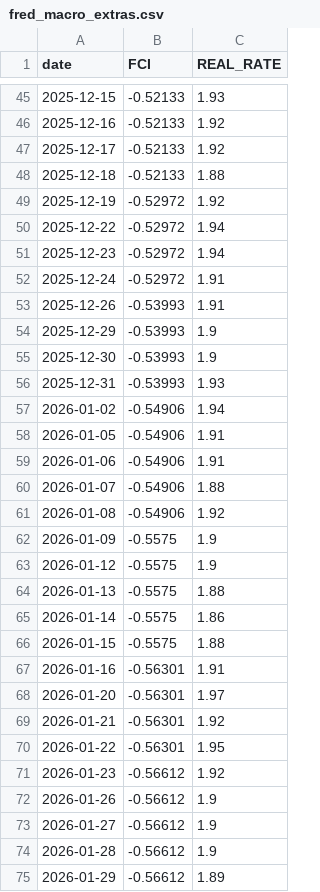
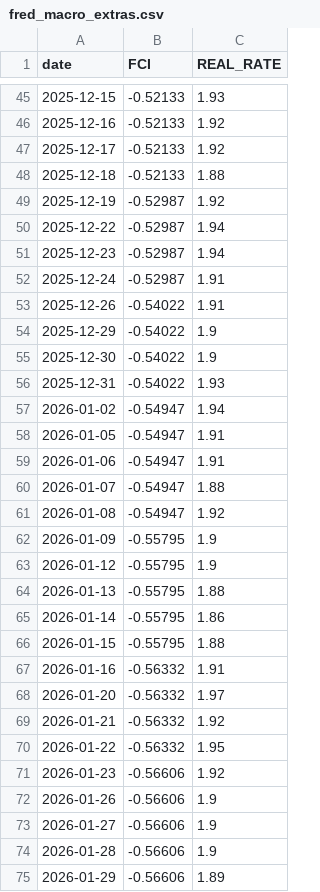
Before and after one commit to Sellina95/Global-Capital-Flow-Monitor, a CSV file: data/fred_macro_extras.csv, drawn as a sheet; only a part is shown, gaps mark what is left out; the diff covers the shown part only.

```diff
--- a/data/fred_macro_extras.csv
+++ b/data/fred_macro_extras.csv
@@ -48,28 +48,28 @@ date,FCI,REAL_RATE
 2025-12-18,-0.52133,1.88
-2025-12-19,-0.52972,1.92
-2025-12-22,-0.52972,1.94
-2025-12-23,-0.52972,1.94
-2025-12-24,-0.52972,1.91
-2025-12-26,-0.53993,1.91
-2025-12-29,-0.53993,1.9
-2025-12-30,-0.53993,1.9
-2025-12-31,-0.53993,1.93
-2026-01-02,-0.54906,1.94
-2026-01-05,-0.54906,1.91
-2026-01-06,-0.54906,1.91
-2026-01-07,-0.54906,1.88
-2026-01-08,-0.54906,1.92
-2026-01-09,-0.5575,1.9
-2026-01-12,-0.5575,1.9
-2026-01-13,-0.5575,1.88
-2026-01-14,-0.5575,1.86
-2026-01-15,-0.5575,1.88
-2026-01-16,-0.56301,1.91
-2026-01-20,-0.56301,1.97
-2026-01-21,-0.56301,1.92
-2026-01-22,-0.56301,1.95
-2026-01-23,-0.56612,1.92
-2026-01-26,-0.56612,1.9
-2026-01-27,-0.56612,1.9
-2026-01-28,-0.56612,1.9
-2026-01-29,-0.56612,1.89
+2025-12-19,-0.52987,1.92
+2025-12-22,-0.52987,1.94
+2025-12-23,-0.52987,1.94
+2025-12-24,-0.52987,1.91
+2025-12-26,-0.54022,1.91
+2025-12-29,-0.54022,1.9
+2025-12-30,-0.54022,1.9
+2025-12-31,-0.54022,1.93
+2026-01-02,-0.54947,1.94
+2026-01-05,-0.54947,1.91
+2026-01-06,-0.54947,1.91
+2026-01-07,-0.54947,1.88
+2026-01-08,-0.54947,1.92
+2026-01-09,-0.55795,1.9
+2026-01-12,-0.55795,1.9
+2026-01-13,-0.55795,1.88
+2026-01-14,-0.55795,1.86
+2026-01-15,-0.55795,1.88
+2026-01-16,-0.56332,1.91
+2026-01-20,-0.56332,1.97
+2026-01-21,-0.56332,1.92
+2026-01-22,-0.56332,1.95
+2026-01-23,-0.56606,1.92
+2026-01-26,-0.56606,1.9
+2026-01-27,-0.56606,1.9
+2026-01-28,-0.56606,1.9
+2026-01-29,-0.56606,1.89
```
Also changed, not shown: 58 edited cells elsewhere in this file, data/macro_data.csv, 1 other file.
